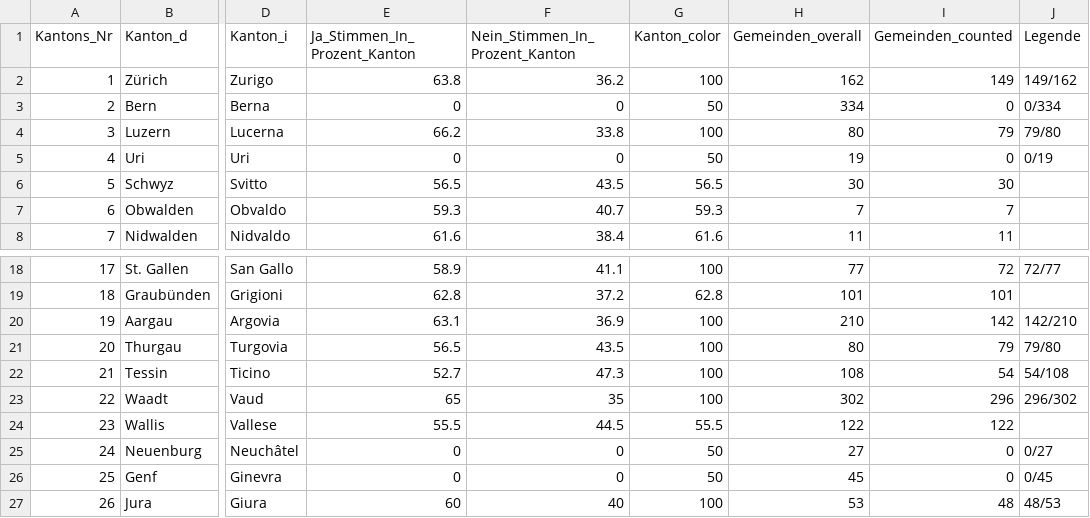
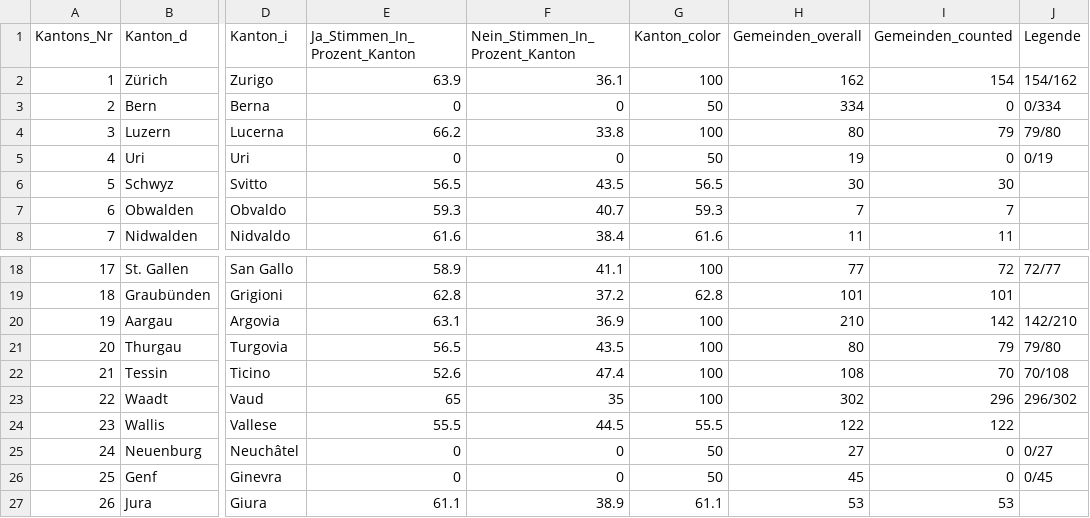
Before and after one commit to awp-finanznachrichten/lena_september2021, a CSV file: Output/Ehe_dw_kantone.csv, drawn as a sheet; only a part is shown, gaps mark what is left out; the diff names each change by its address in the sheet, - before the commit and + after, or states it on an @@ line.

```diff
--- a/Output/Ehe_dw_kantone.csv
+++ b/Output/Ehe_dw_kantone.csv
-E2 (Ja_Stimmen_In_Prozent_Kanton): 63.8
+E2 (Ja_Stimmen_In_Prozent_Kanton): 63.9
-F2 (Nein_Stimmen_In_Prozent_Kanton): 36.2
+F2 (Nein_Stimmen_In_Prozent_Kanton): 36.1
-I2 (Gemeinden_counted): 149
+I2 (Gemeinden_counted): 154
-J2 (Legende): 149/162
+J2 (Legende): 154/162
-E22 (Ja_Stimmen_In_Prozent_Kanton): 52.7
+E22 (Ja_Stimmen_In_Prozent_Kanton): 52.6
-F22 (Nein_Stimmen_In_Prozent_Kanton): 47.3
+F22 (Nein_Stimmen_In_Prozent_Kanton): 47.4
-I22 (Gemeinden_counted): 54
+I22 (Gemeinden_counted): 70
-J22 (Legende): 54/108
+J22 (Legende): 70/108
-E27 (Ja_Stimmen_In_Prozent_Kanton): 60
+E27 (Ja_Stimmen_In_Prozent_Kanton): 61.1
-F27 (Nein_Stimmen_In_Prozent_Kanton): 40
+F27 (Nein_Stimmen_In_Prozent_Kanton): 38.9
-G27 (Kanton_color): 100
+G27 (Kanton_color): 61.1
-I27 (Gemeinden_counted): 48
+I27 (Gemeinden_counted): 53
-J27 (Legende): 48/53
+J27 (Legende): (empty)
```
Also changed, not shown: Output/Ehe_all_data.csv, Output/Kapital_all_data.csv, 6 other files.
